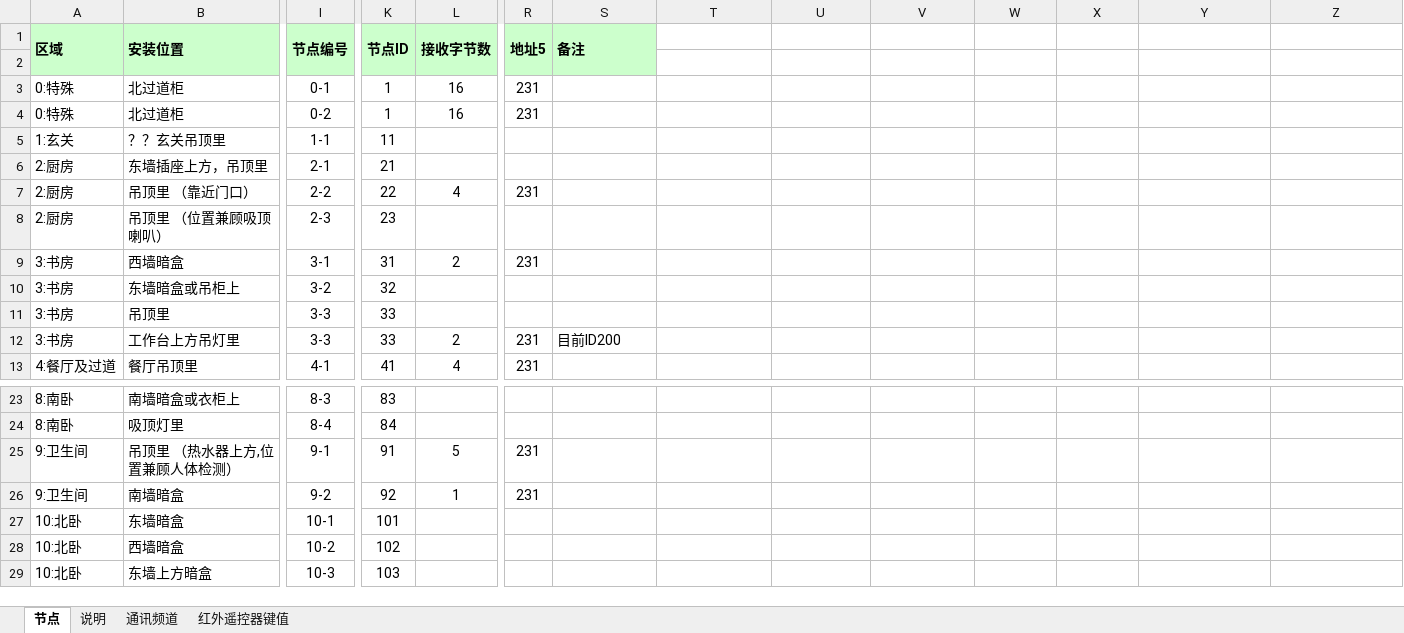
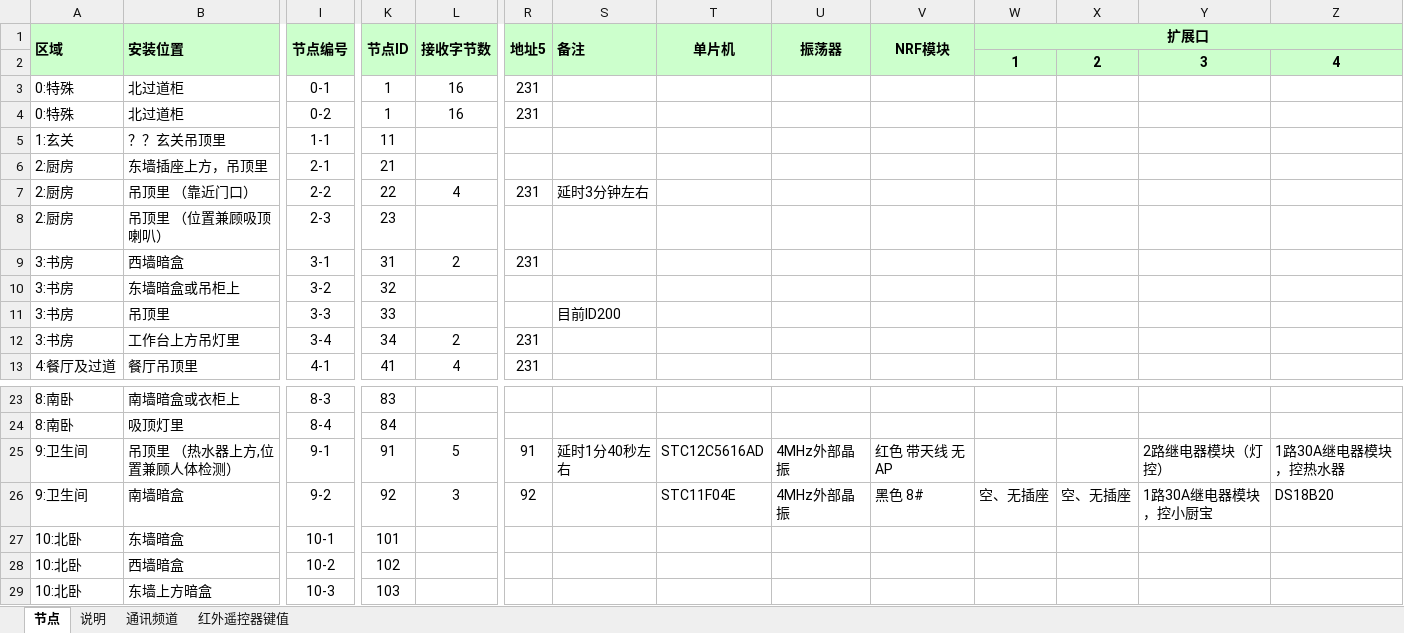
Before and after one commit to TangGuoHua/smarthome, an Excel workbook: Docs/智能家节点.xlsx, sheet 节点, drawn as a sheet; only a part is shown, gaps mark what is left out; values as stored, in another font and other column widths than the file's, no borders; rows hold the shown columns only; the diff names each change by its address in the sheet, - before the commit and + after, or states it on an @@ line.

```diff
--- a/Docs/智能家节点.xlsx (sheet 节点)
+++ b/Docs/智能家节点.xlsx (sheet 节点)
-T1: (empty)
+T1: 单片机
-T1:Z2 fill: none
+T1:Z2 fill: #CCFFCC
+T1:T2 merged
-U1: (empty)
+U1: 振荡器
+U1:U2 merged
-V1: (empty)
+V1: NRF模块
+V1:V2 merged
-W1: (empty)
+W1: 扩展口
+W1:Z1 merged
-row 2: (empty)
+row 2:  |  |  |  |  |  |  |  |  |  | 1 | 2 | 3 | 4
-S7 (备注): (empty)
+S7 (备注): 延时3分钟左右
-S11 (备注): (empty)
+S11 (备注): 目前ID200
-I12 (节点编号): 3-3
+I12 (节点编号): 3-4
-K12 (节点ID): 33
+K12 (节点ID): 34
-S12 (备注): 目前ID200
+S12 (备注): (empty)
-R25 (地址5): 231
+R25 (地址5): 91
-S25 (备注): (empty)
+S25 (备注): 延时1分40秒左右
-T25 (单片机): (empty)
+T25 (单片机): STC12C5616AD
-U25:U26 (振荡器): (empty)
+U25:U26 (振荡器): 4MHz外部晶振
-V25 (NRF模块): (empty)
+V25 (NRF模块): 红色 带天线 无AP
-Y25: (empty)
+Y25: 2路继电器模块（灯控）
-Z25: (empty)
+Z25: 1路30A继电器模块，控热水器
-L26 (接收字节数): 1
+L26 (接收字节数): 3
-R26 (地址5): 231
+R26 (地址5): 92
-T26 (单片机): (empty)
+T26 (单片机): STC11F04E
-V26 (NRF模块): (empty)
+V26 (NRF模块): 黑色 8#
-W26 (扩展口): (empty)
+W26 (扩展口): 空、无插座
-X26: (empty)
+X26: 空、无插座
-Y26: (empty)
+Y26: 1路30A继电器模块，控小厨宝
-Z26: (empty)
+Z26: DS18B20
```
Also changed, not shown: charts or pictures.
